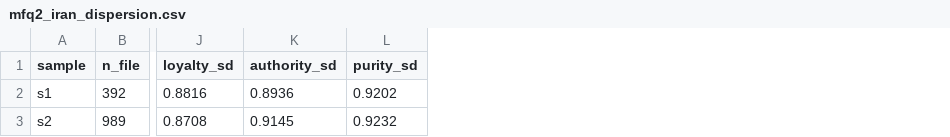
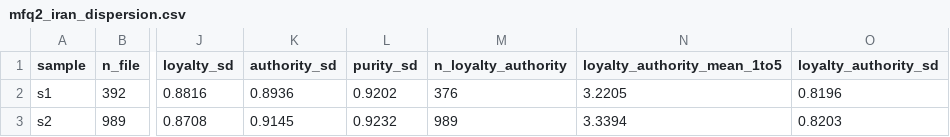
Before and after one commit to DeclanMichaels/reasoner-pilot, a CSV file: validity/reference/mfq2_iran_dispersion.csv, drawn as a sheet; only a part is shown, gaps mark what is left out; the diff names each change by its address in the sheet, - before the commit and + after, or states it on an @@ line.

```diff
--- a/validity/reference/mfq2_iran_dispersion.csv
+++ b/validity/reference/mfq2_iran_dispersion.csv
+column M (n_loyalty_authority), rows 2-3: 376 | 989
+column N (loyalty_authority_mean_1to5), rows 2-3: 3.2205 | 3.3394
+column O (loyalty_authority_sd), rows 2-3: 0.8196 | 0.8203
```
Also changed, not shown: validity/reference/mfq2_country_dispersion.csv, 5 other files.
